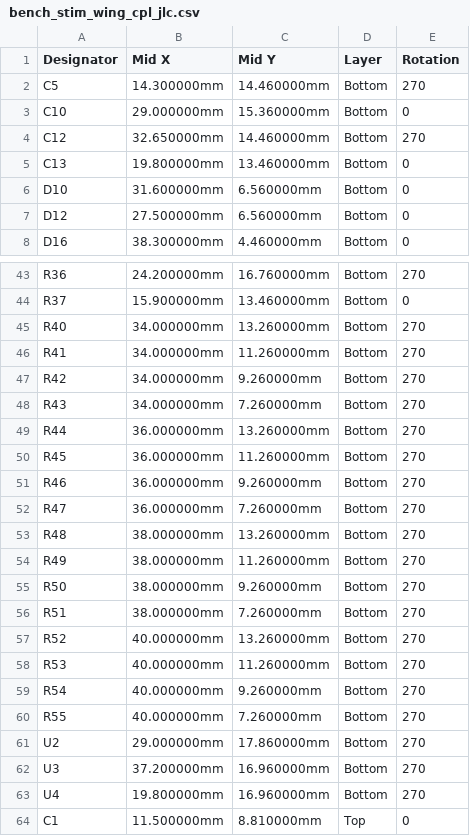
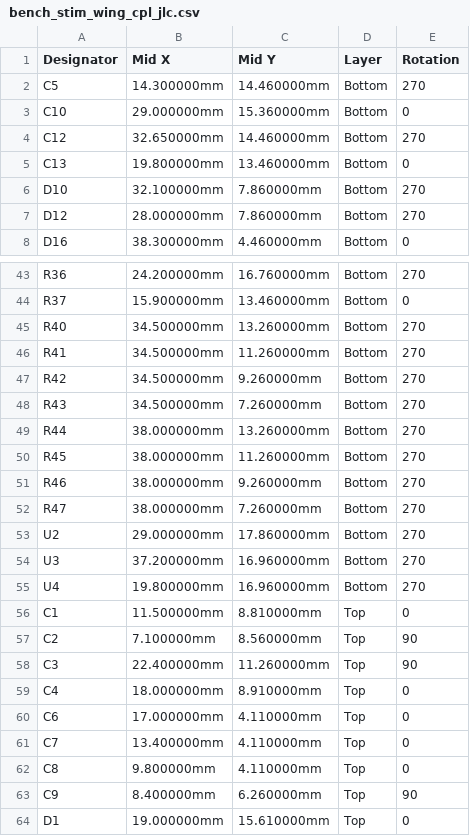
Before and after one commit to ThatguyCplus/throttleECU, a CSV file: steering_control_unit/bench_stim_wing/fab/bench_stim_wing_cpl_jlc.csv, drawn as a sheet; only a part is shown, gaps mark what is left out; the shorter side is filled out with more unchanged rows.

```diff
--- a/steering_control_unit/bench_stim_wing/fab/bench_stim_wing_cpl_jlc.csv
+++ b/steering_control_unit/bench_stim_wing/fab/bench_stim_wing_cpl_jlc.csv
@@ -5,4 +5,4 @@ C12,32.650000mm,14.460000mm,Bottom,270
 C13,19.800000mm,13.460000mm,Bottom,0
-D10,31.600000mm,6.560000mm,Bottom,0
-D12,27.500000mm,6.560000mm,Bottom,0
+D10,32.100000mm,7.860000mm,Bottom,270
+D12,28.000000mm,7.860000mm,Bottom,270
 D16,38.300000mm,4.460000mm,Bottom,0
@@ -44,18 +44,10 @@ R36,24.200000mm,16.760000mm,Bottom,270
 R37,15.900000mm,13.460000mm,Bottom,0
-R40,34.000000mm,13.260000mm,Bottom,270
-R41,34.000000mm,11.260000mm,Bottom,270
-R42,34.000000mm,9.260000mm,Bottom,270
-R43,34.000000mm,7.260000mm,Bottom,270
-R44,36.000000mm,13.260000mm,Bottom,270
-R45,36.000000mm,11.260000mm,Bottom,270
-R46,36.000000mm,9.260000mm,Bottom,270
-R47,36.000000mm,7.260000mm,Bottom,270
-R48,38.000000mm,13.260000mm,Bottom,270
-R49,38.000000mm,11.260000mm,Bottom,270
-R50,38.000000mm,9.260000mm,Bottom,270
-R51,38.000000mm,7.260000mm,Bottom,270
-R52,40.000000mm,13.260000mm,Bottom,270
-R53,40.000000mm,11.260000mm,Bottom,270
-R54,40.000000mm,9.260000mm,Bottom,270
-R55,40.000000mm,7.260000mm,Bottom,270
+R40,34.500000mm,13.260000mm,Bottom,270
+R41,34.500000mm,11.260000mm,Bottom,270
+R42,34.500000mm,9.260000mm,Bottom,270
+R43,34.500000mm,7.260000mm,Bottom,270
+R44,38.000000mm,13.260000mm,Bottom,270
+R45,38.000000mm,11.260000mm,Bottom,270
+R46,38.000000mm,9.260000mm,Bottom,270
+R47,38.000000mm,7.260000mm,Bottom,270
 U2,29.000000mm,17.860000mm,Bottom,270
```
Also changed, not shown: steering_control_unit/bench_stim_wing/fab/bench_stim_wing_bom_jlc.csv, 31 other files.
